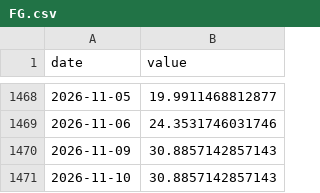
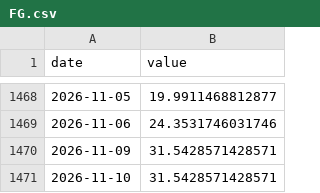
Before and after one commit to CL272/strategist-dashboard, a CSV file: archive/FG.csv, drawn as a sheet; only a part is shown, gaps mark what is left out.

```diff
--- a/archive/FG.csv
+++ b/archive/FG.csv
@@ -1469,3 +1469,3 @@ date,value
 2026-11-06,24.3531746031746
-2026-11-09,30.8857142857143
-2026-11-10,30.8857142857143
+2026-11-09,31.5428571428571
+2026-11-10,31.5428571428571
```
Also changed, not shown: archive/FG_PUTCALL.csv, archive/ai_openrouter_daily.csv.
